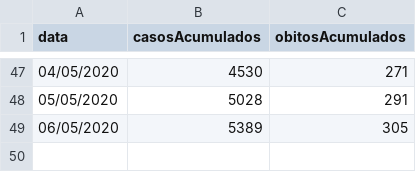
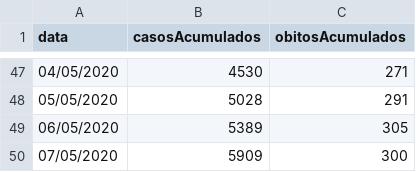
Before and after one commit to lucaseosilva/covid19-ma, a CSV file: SESMA_casos_agregados.csv (was SESMA_casos_agregados_06mai20_19e00.csv), drawn as a sheet; only a part is shown, gaps mark what is left out.

Commit message:
Update and rename SESMA_casos_agregados_06mai20_19e00.csv to SESMA_casos_agregados.csv

```diff
--- a/SESMA_casos_agregados_06mai20_19e00.csv
+++ b/SESMA_casos_agregados.csv
@@ -49 +49,2 @@
 06/05/2020;5389;305
+07/05/2020;5909;300
```
